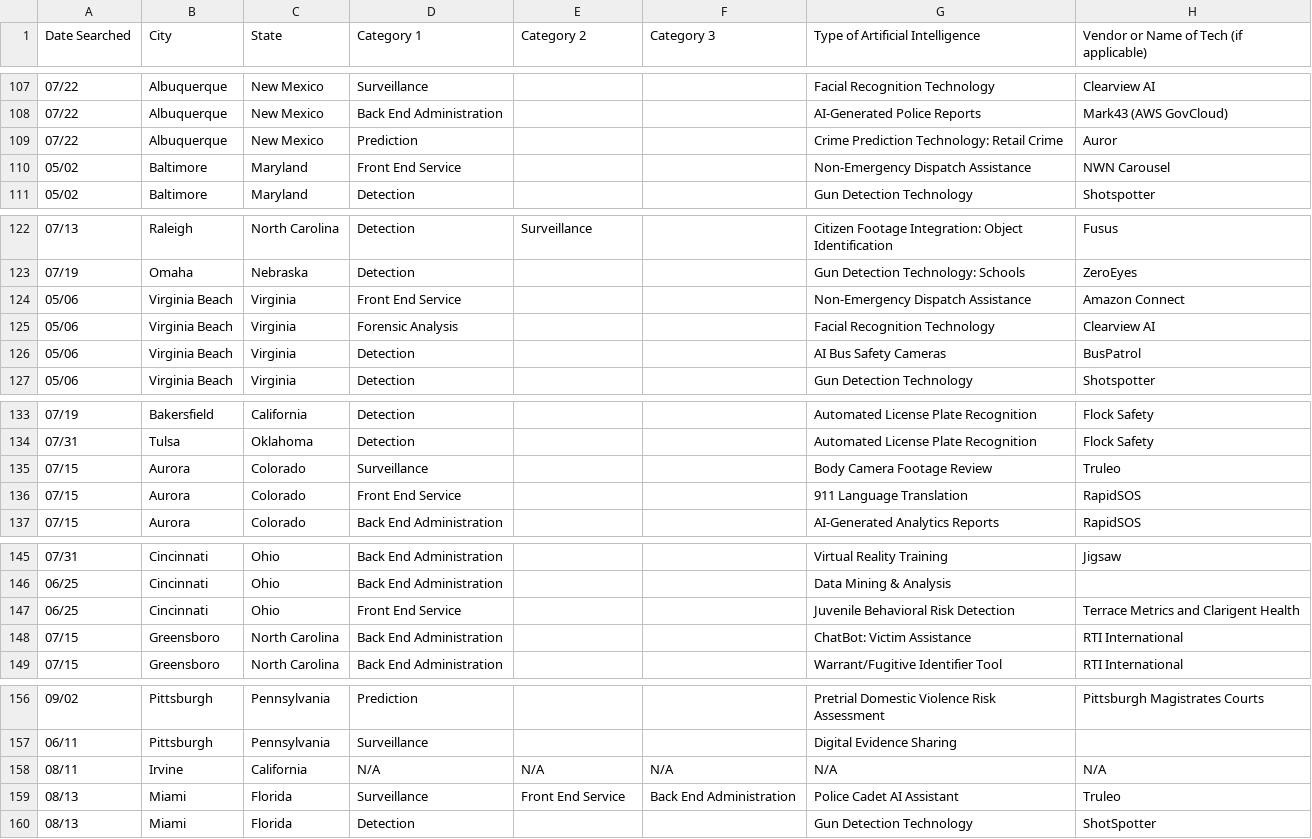
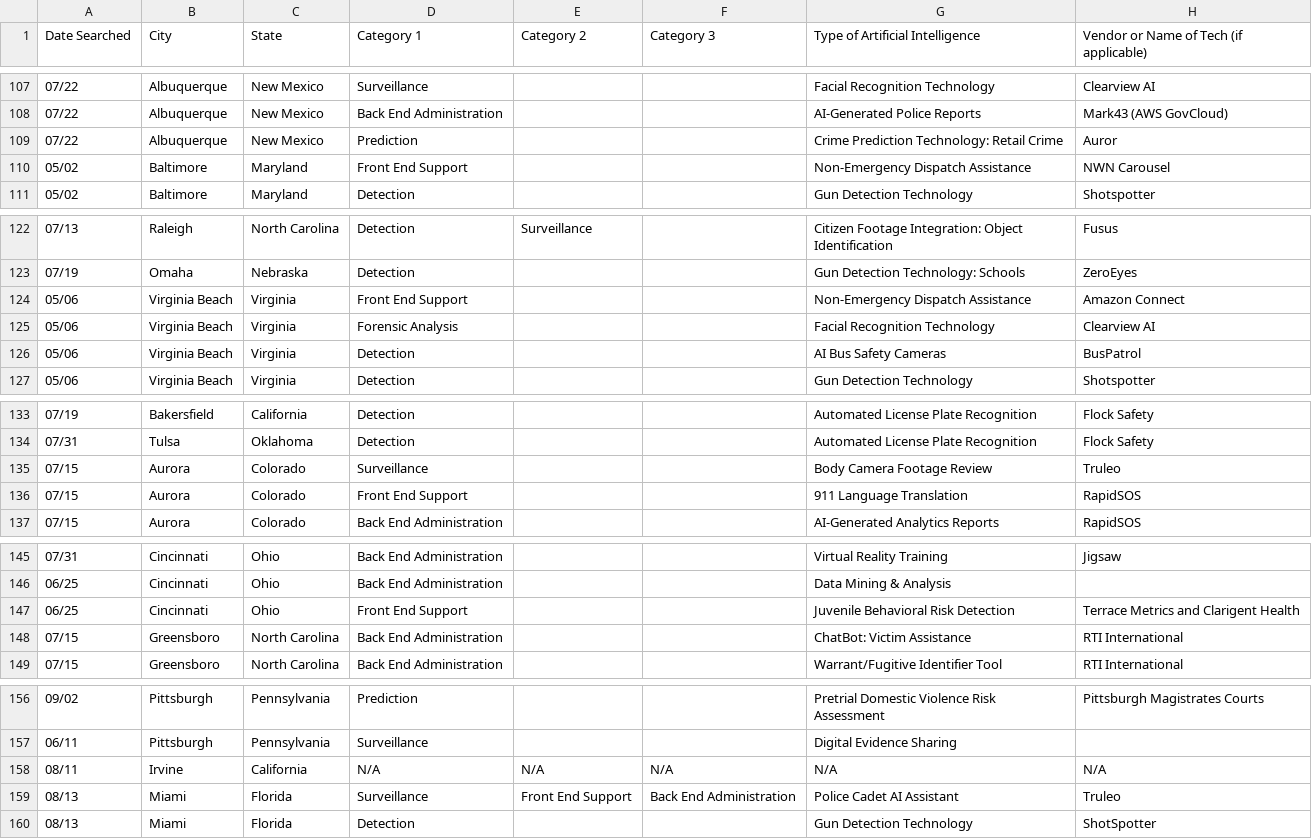
Before and after one commit to toki49/jai-t-website, a CSV file: public/jait-data.csv, drawn as a sheet; only a part is shown, gaps mark what is left out; the diff covers the shown part only; the diff names each change by its address in the sheet, - before the commit and + after, or states it on an @@ line.

```diff
--- a/public/jait-data.csv
+++ b/public/jait-data.csv
-D110 (Category 1): Front End Service
+D110 (Category 1): Front End Support
-D124 (Category 1): Front End Service
+D124 (Category 1): Front End Support
-D136 (Category 1): Front End Service
+D136 (Category 1): Front End Support
-D147 (Category 1): Front End Service
+D147 (Category 1): Front End Support
-E159 (Category 2): Front End Service
+E159 (Category 2): Front End Support
```
Also changed, not shown: 7 edited cells elsewhere in this file, 14 other files.
